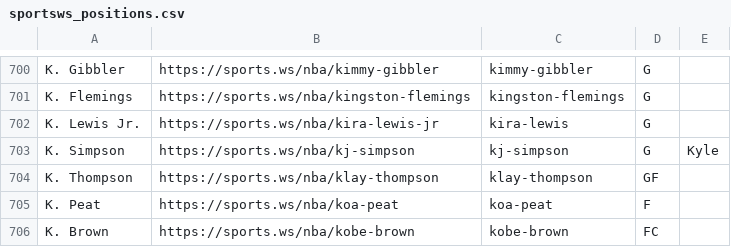
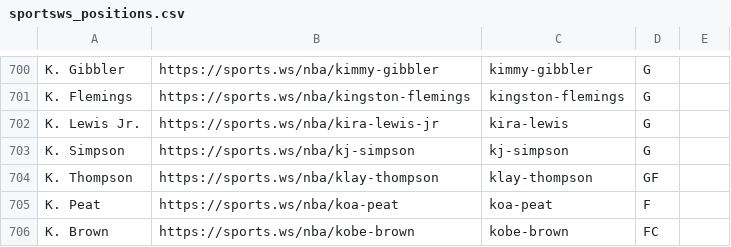
Before and after one commit to b-harr/dmcb, a CSV file: data/sportsws_positions.csv, drawn as a sheet; only a part is shown, gaps mark what is left out.

Commit message:
K.J. Simpson (Kyle) waived.
Sep 30, 2026 - K.J. Simpson (PG) - Waived by Denver Nuggets (DEN)

```diff
--- a/data/sportsws_positions.csv
+++ b/data/sportsws_positions.csv
@@ -702,3 +702,3 @@ K. Flemings,https://sports.ws/nba/kingston-flemings,kingston-flemings,G,
 K. Lewis Jr.,https://sports.ws/nba/kira-lewis-jr,kira-lewis,G,
-K. Simpson,https://sports.ws/nba/kj-simpson,kj-simpson,G,Kyle
+K. Simpson,https://sports.ws/nba/kj-simpson,kj-simpson,G,
 K. Thompson,https://sports.ws/nba/klay-thompson,klay-thompson,GF,
```
